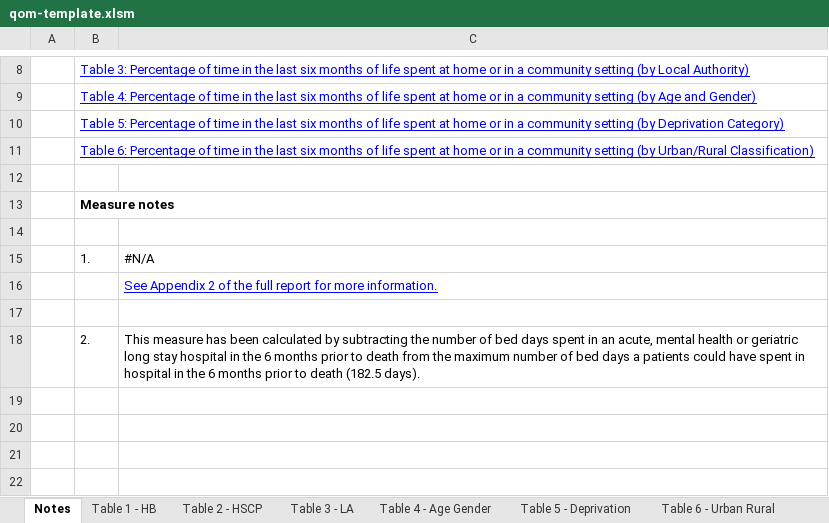
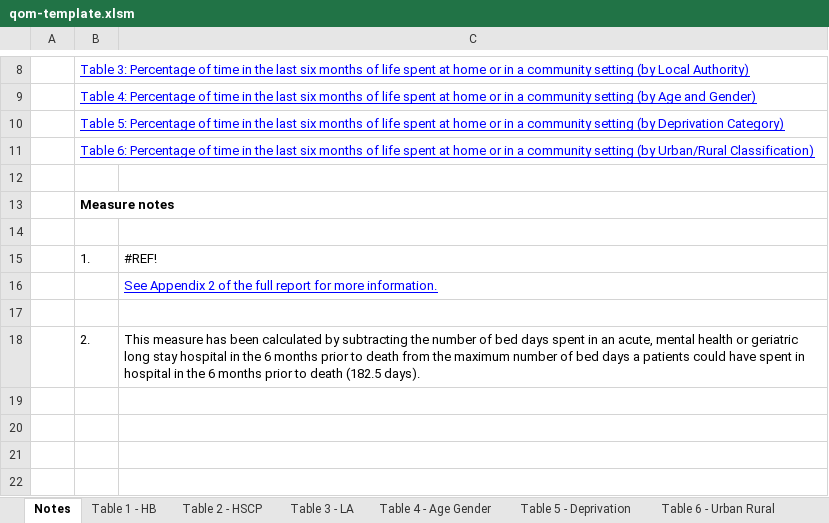
Before and after one commit to Public-Health-Scotland/end-of-life-pub, an Excel workbook: reference-files/qom-template.xlsm, sheet Notes, drawn as a sheet; only a part is shown, gaps mark what is left out; the shorter side is filled out with more unchanged rows; values as stored, in another font and other column widths than the file's, no borders; charts and pictures not drawn; the diff names each change by its address in the sheet, - before the commit and + after, or states it on an @@ line.

```diff
--- a/reference-files/qom-template.xlsm (sheet Notes)
+++ b/reference-files/qom-template.xlsm (sheet Notes)
-C15: #N/A
+C15: #REF!
-row 19: (empty)
```
Also changed, not shown: sheet Table 2 - HSCP, sheet Table 3 - LA, sheet Table 4 - Age Gender, sheet Table 1 - HB, sheet Table 6 - Urban Rural, sheet Table 5 - Deprivation, 2 more sheets.
